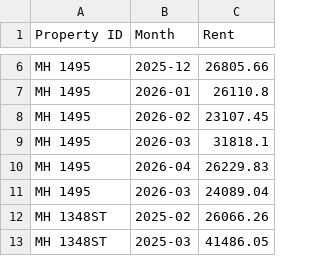
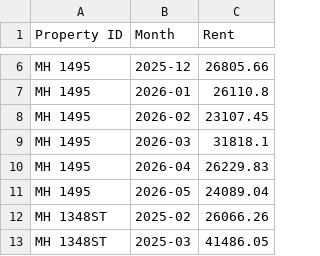
Before and after one commit to Nancy398/Leasing-price-strategies, a CSV file: Airbnbrent.csv, drawn as a sheet; only a part is shown, gaps mark what is left out.

Commit message:
Update Airbnbrent.csv

```diff
--- a/Airbnbrent.csv
+++ b/Airbnbrent.csv
@@ -10,3 +10,3 @@ MH 1495,2026-03,31818.1
 MH 1495,2026-04,26229.83
-MH 1495,2026-03,24089.04
+MH 1495,2026-05,24089.04
 MH 1348ST,2025-02,26066.26
```
